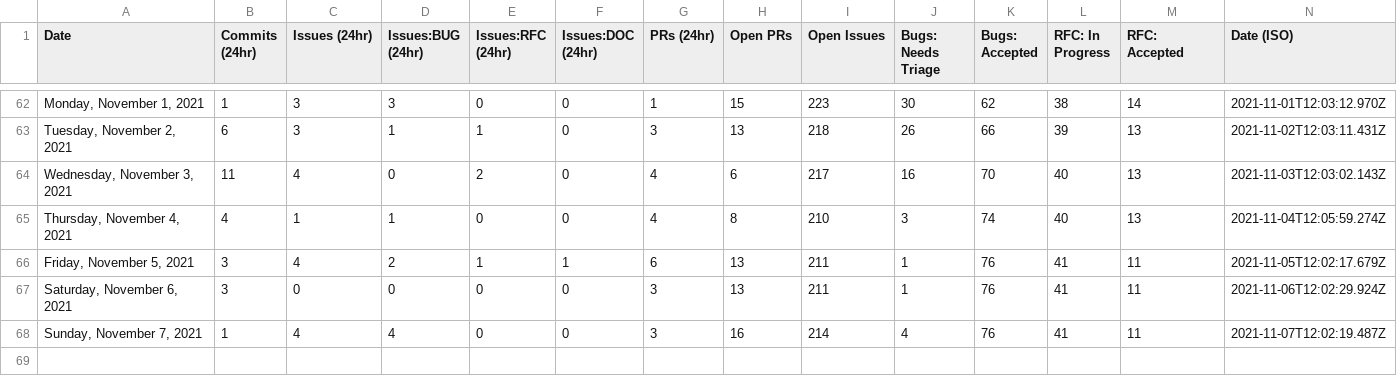
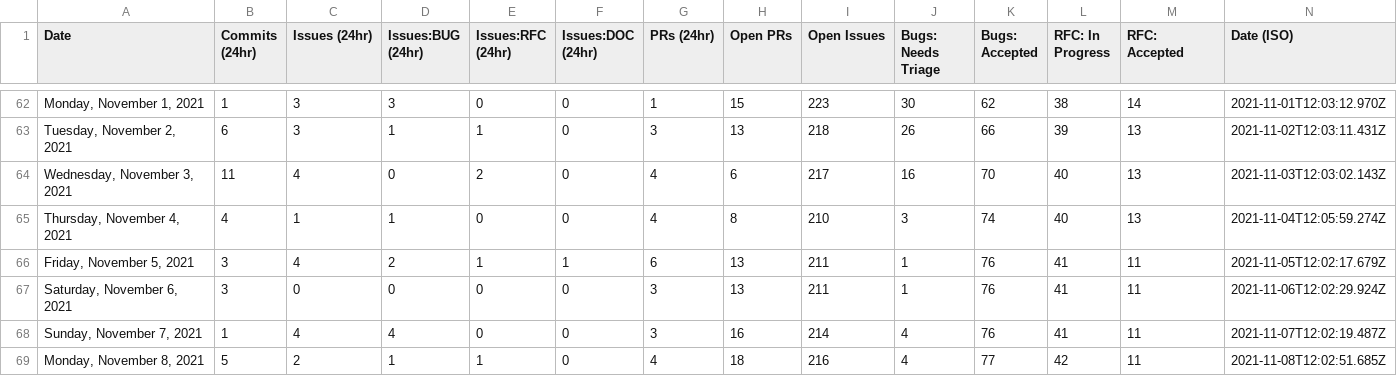
Before and after one commit to withastro/astro, a CSV file: scripts/stats/stats.csv, drawn as a sheet; only a part is shown, gaps mark what is left out; the diff names each change by its address in the sheet, - before the commit and + after, or states it on an @@ line.

```diff
--- a/scripts/stats/stats.csv
+++ b/scripts/stats/stats.csv
+row 69: Monday, November 8, 2021 | 5 | 2 | 1 | 1 | 0 | 4 | 18 | 216 | 4 | 77 | 42 | 11 | 2021-11-08T12:02:51.685Z
```
